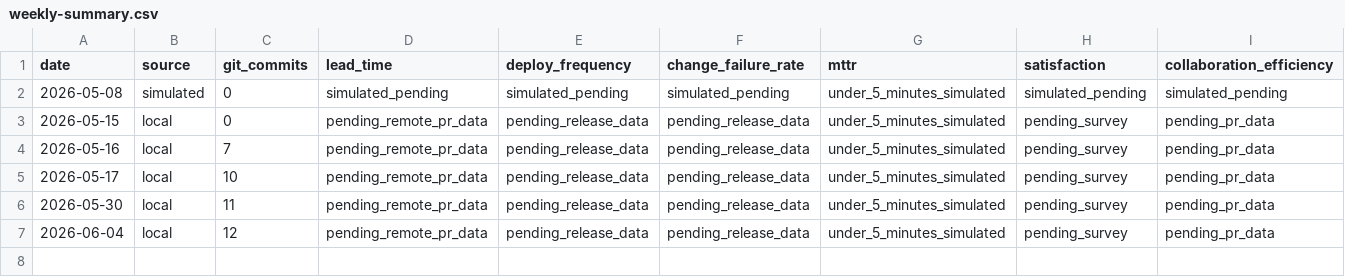
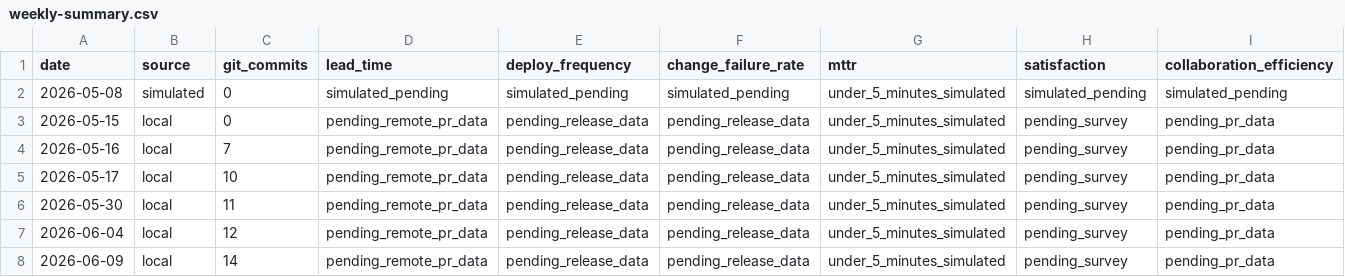
Before and after one commit to MackYang/harness-engineering-learn, a CSV file: data/metrics/weekly-summary.csv, drawn as a sheet; only a part is shown; rows hold the shown columns only; the diff names each change by its address in the sheet, - before the commit and + after, or states it on an @@ line.

Commit message:
chore: weekly knowledge update 2026-06-09

```diff
--- a/data/metrics/weekly-summary.csv
+++ b/data/metrics/weekly-summary.csv
+row 8: 2026-06-09 | local | 14 | pending_remote_pr_data | pending_release_data | pending_release_data | under_5_minutes_simulated | pending_survey | pending_pr_data
```
Also changed, not shown: 9 other files.
